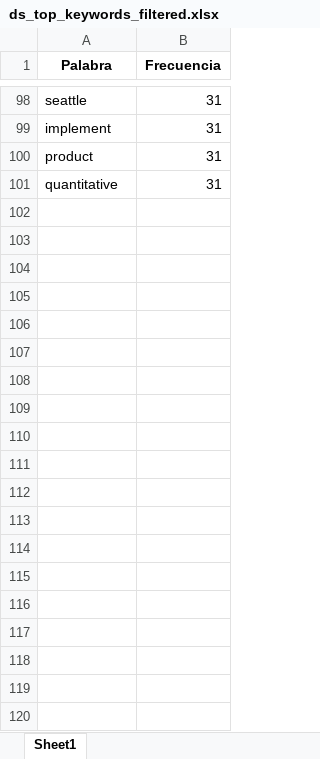
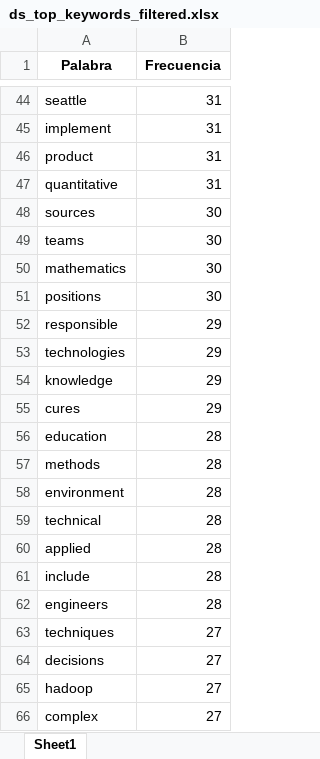
Before and after one commit to Oviwan999/ProjectoFinalMNA, an Excel workbook: ds_top_keywords_filtered.xlsx, sheet Sheet1, drawn as a sheet; only a part is shown, gaps mark what is left out; values as stored, in another font and other column widths than the file's, no borders; the diff covers the shown part only; the diff names each change by its address in the sheet, - before the commit and + after, or states it on an @@ line.

```diff
--- a/ds_top_keywords_filtered.xlsx (sheet Sheet1)
+++ b/ds_top_keywords_filtered.xlsx (sheet Sheet1)
+row 48: sources | 30
+row 49: teams | 30
+row 50: mathematics | 30
+row 51: positions | 30
+row 52: responsible | 29
+row 53: technologies | 29
+row 54: knowledge | 29
+row 55: cures | 29
+row 56: education | 28
+row 57: methods | 28
+row 58: environment | 28
+row 59: technical | 28
+row 60: applied | 28
+row 61: include | 28
+row 62: engineers | 28
+row 63: techniques | 27
+row 64: decisions | 27
+row 65: hadoop | 27
+row 66: complex | 27
```
Also changed, not shown: 235 added rows, 54 removed rows and 2 edited cells elsewhere in this sheet, ie_top_keywords_filtered.xlsx, se_top_keywords_filtered.xlsx, 4 other files.
